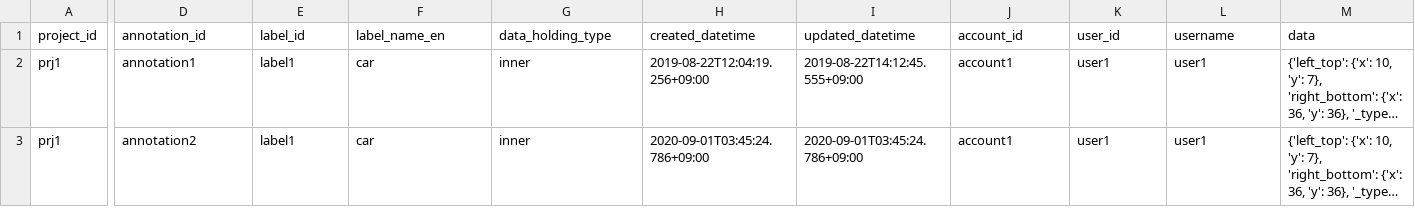
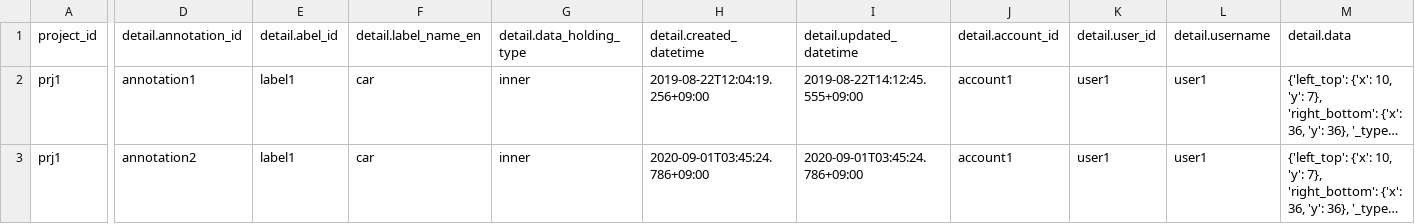
Before and after one commit to kurusugawa-computer/annofab-cli, a CSV file: docs/command_reference/annotation/list/out.csv, drawn as a sheet; only a part is shown, gaps mark what is left out; long unchanged cells end in …; the diff names each change by its address in the sheet, - before the commit and + after, or states it on an @@ line.

Commit message:
detail.csv

```diff
--- a/docs/command_reference/annotation/list/out.csv
+++ b/docs/command_reference/annotation/list/out.csv
-D1: annotation_id
+D1: detail.annotation_id
-E1: label_id
+E1: detail.abel_id
-F1: label_name_en
+F1: detail.label_name_en
-G1: data_holding_type
+G1: detail.data_holding_type
-H1: created_datetime
+H1: detail.created_datetime
-I1: updated_datetime
+I1: detail.updated_datetime
-J1: account_id
+J1: detail.account_id
-K1: user_id
+K1: detail.user_id
-L1: username
+L1: detail.username
-M1: data
+M1: detail.data
```
Also changed, not shown: 3 other files.
